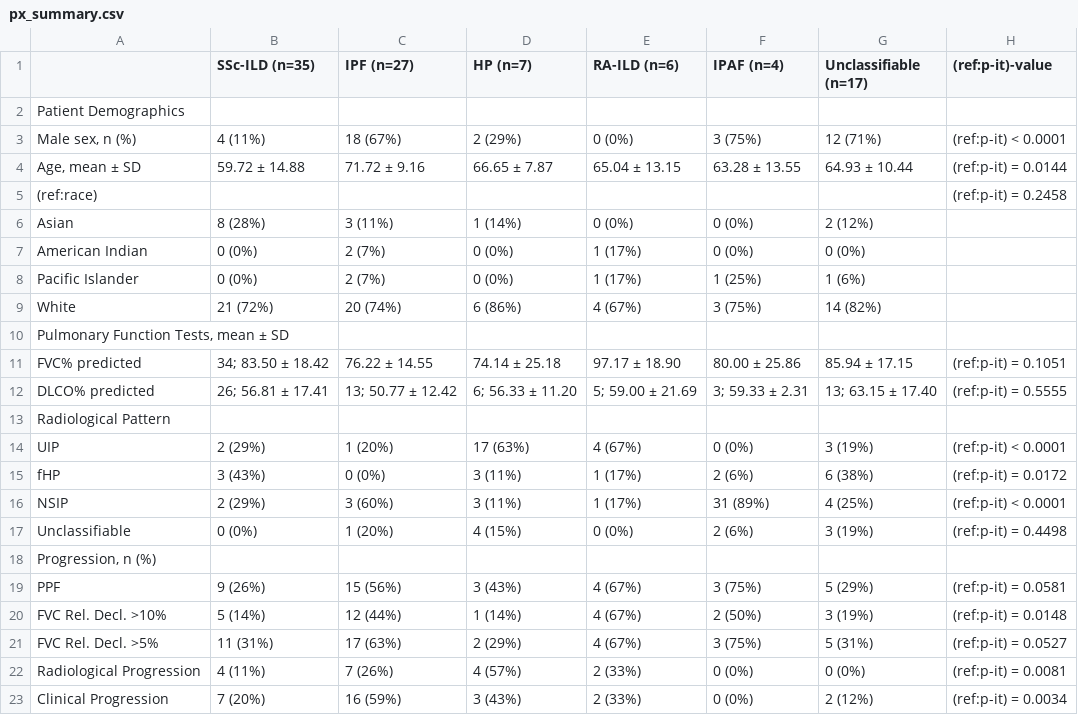
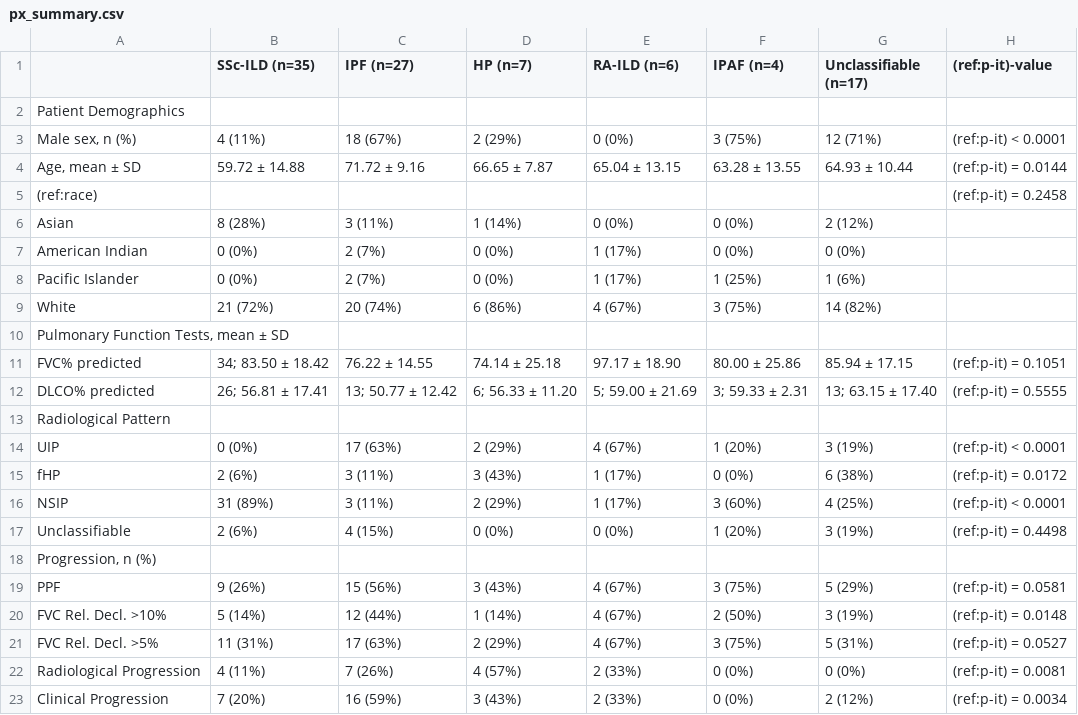
Before and after one commit to danielhe3/ubcdown, a CSV file: Tables/BloodRNAseq/px_summary.csv, drawn as a sheet.

```diff
--- a/Tables/BloodRNAseq/px_summary.csv
+++ b/Tables/BloodRNAseq/px_summary.csv
@@ -13,6 +13,6 @@ DLCO% predicted,26; 56.81 ± 17.41,13; 50.77 ± 12.42,6; 56.33 ± 11.20,5; 59.00
 Radiological Pattern,  ,  ,  ,  ,  ,  ,
-UIP,2 (29%),1 (20%),17 (63%),4 (67%),0 (0%),3 (19%),(ref:p-it) < 0.0001
-fHP,3 (43%),0 (0%),3 (11%),1 (17%),2 (6%),6 (38%),(ref:p-it) = 0.0172
-NSIP,2 (29%),3 (60%),3 (11%),1 (17%),31 (89%),4 (25%),(ref:p-it) < 0.0001
-Unclassifiable,0 (0%),1 (20%),4 (15%),0 (0%),2 (6%),3 (19%),(ref:p-it) = 0.4498
+UIP,0 (0%),17 (63%),2 (29%),4 (67%),1 (20%),3 (19%),(ref:p-it) < 0.0001
+fHP,2 (6%),3 (11%),3 (43%),1 (17%),0 (0%),6 (38%),(ref:p-it) = 0.0172
+NSIP,31 (89%),3 (11%),2 (29%),1 (17%),3 (60%),4 (25%),(ref:p-it) < 0.0001
+Unclassifiable,2 (6%),4 (15%),0 (0%),0 (0%),1 (20%),3 (19%),(ref:p-it) = 0.4498
 "Progression, n (%)",  ,  ,  ,  ,  ,  ,
```
Also changed, not shown: 3 other files.
